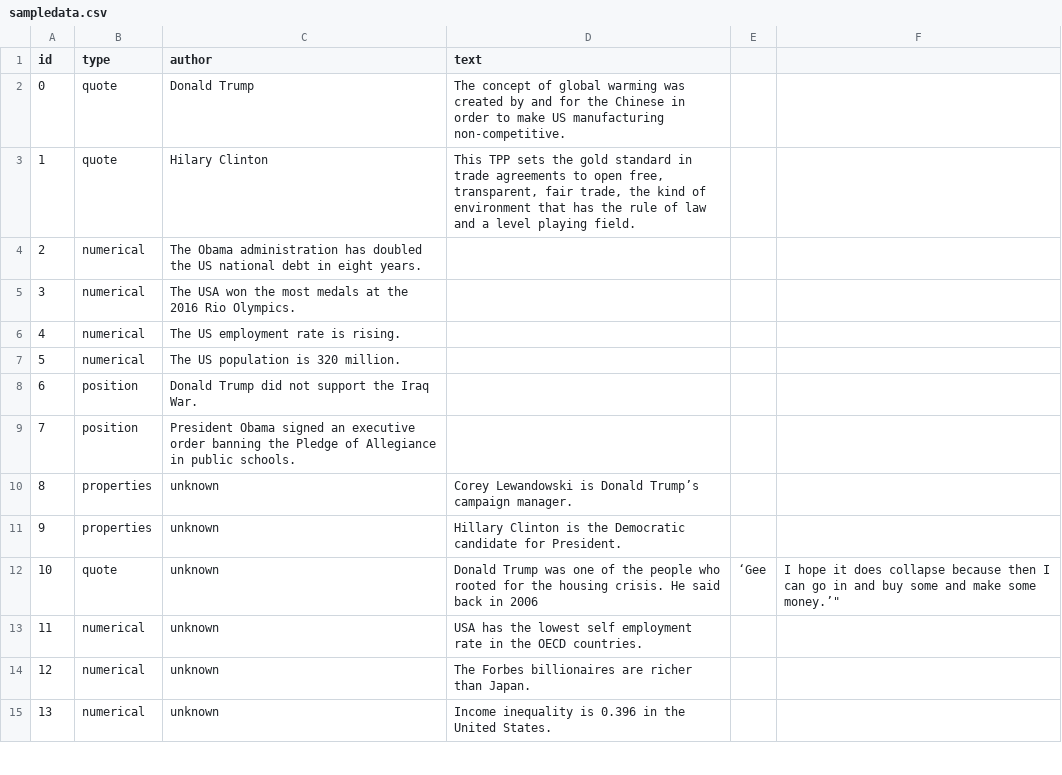
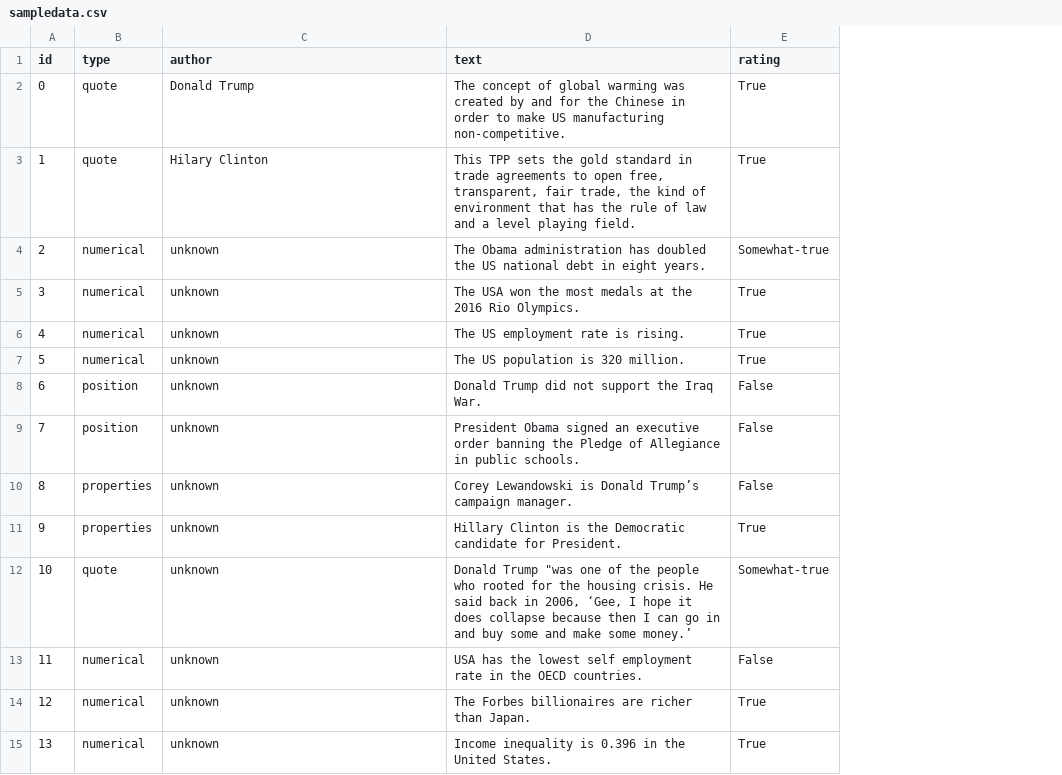
Before and after one commit to nowaycomputer/autofactcheck, a CSV file: sampledata.csv, drawn as a sheet; only a part is shown; removed rows and columns are numbered as before the commit, all else as after; the diff covers the shown part only; the diff names each change by its address in the sheet, - before the commit and + after, or states it on an @@ line.

Commit message:
updated sample data and added some outlines of access to twitter, wikipedia and google's knowledge tree

```diff
--- a/sampledata.csv
+++ b/sampledata.csv
-column E, row 12: ‘Gee
-column F, row 12: I hope it does collapse because then I can go in and buy some and make some money.’"
+column E (rating), rows 2-3: True | True; rows 10-15: False | True | Somewhat-true | False | True | True
-row 4: 2 | numerical | The Obama administration has doubled the US national debt in eight years.
-row 5: 3 | numerical | The USA won the most medals at the 2016 Rio Olympics.
-row 6: 4 | numerical | The US employment rate is rising.
-row 7: 5 | numerical | The US population is 320 million.
-row 8: 6 | position | Donald Trump did not support the Iraq War.
-row 9: 7 | position | President Obama signed an executive order banning the Pledge of Allegiance in public schools.
+row 4: 2 | numerical | unknown | The Obama administration has doubled the US national debt in eight years. | Somewhat-true
+row 5: 3 | numerical | unknown | The USA won the most medals at the 2016 Rio Olympics. | True
+row 6: 4 | numerical | unknown | The US employment rate is rising. | True
+row 7: 5 | numerical | unknown | The US population is 320 million. | True
+row 8: 6 | position | unknown | Donald Trump did not support the Iraq War. | False
+row 9: 7 | position | unknown | President Obama signed an executive order banning the Pledge of Allegiance in public schools. | False
-D12 (text): Donald Trump was one of the people who rooted for the housing crisis. He said back in 2006
+D12 (text): Donald Trump "was one of the people who rooted for the housing crisis. He said back in 2006, ‘Gee, I hope it does collapse because then I can go in and buy some and make some money.’
```
Also changed, not shown: 12 added rows and 1 edited cell elsewhere in this file, 4 other files.
